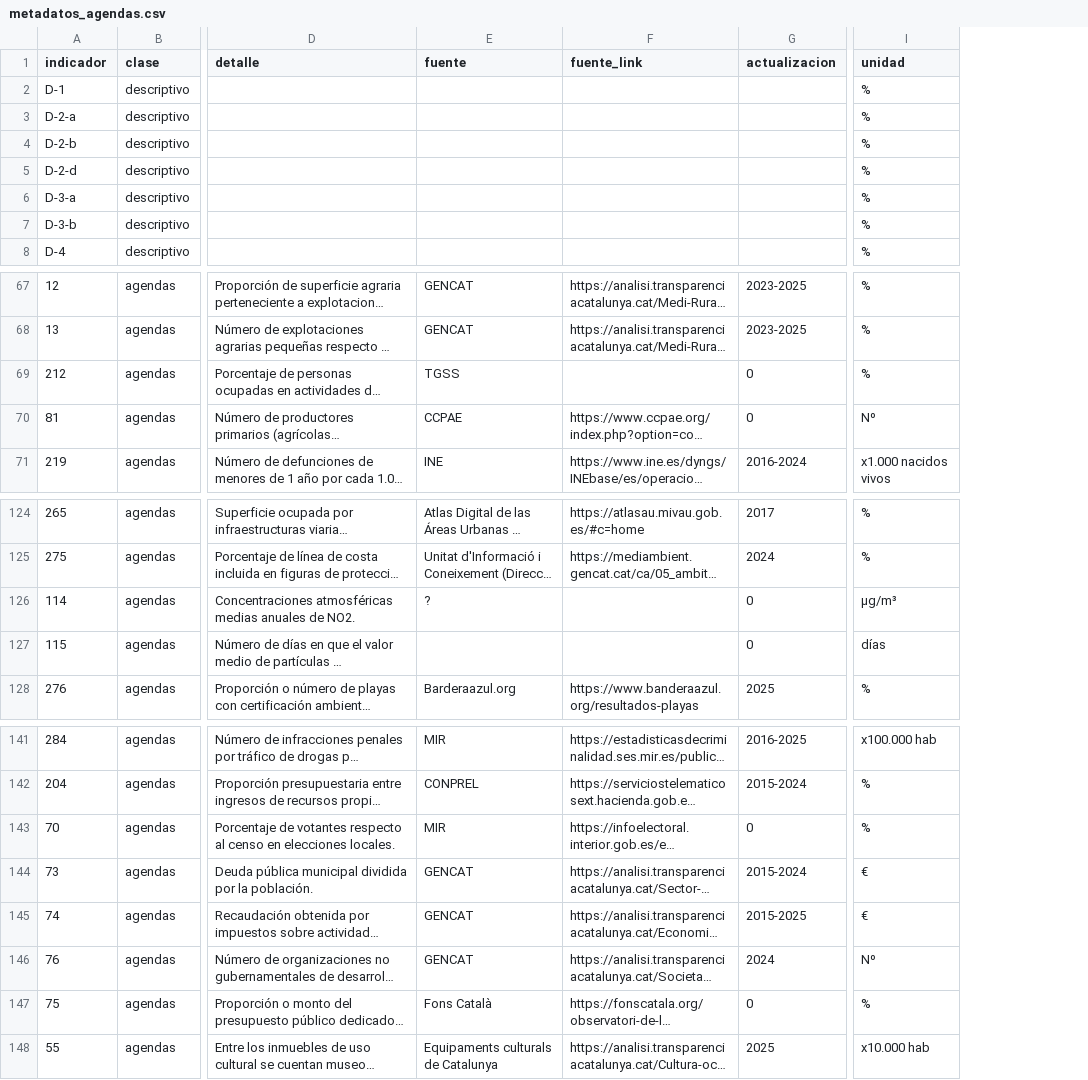
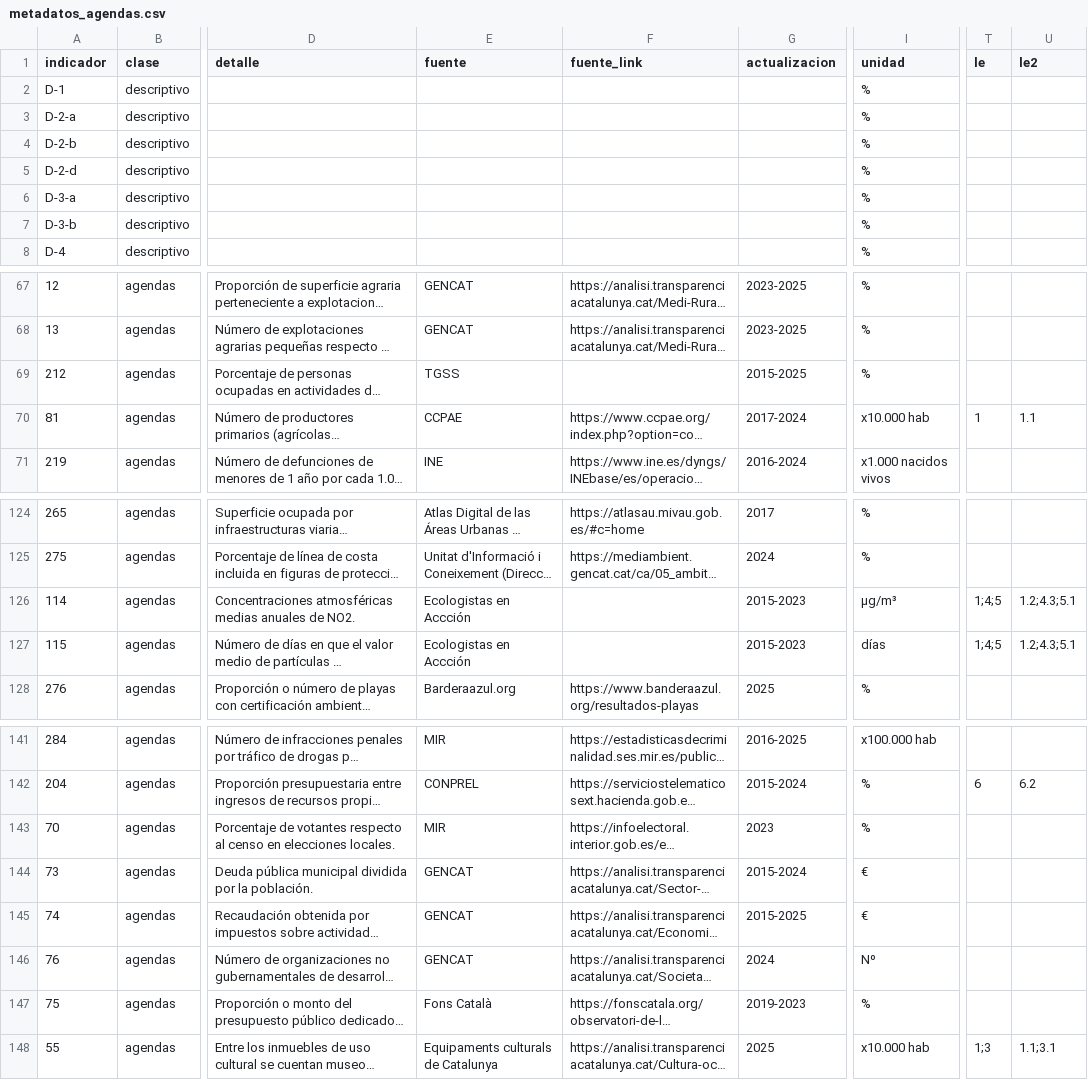
Before and after one commit to sdgviz/observatorio-tarragona-datos, a CSV file: dataset/metadatos_agendas.csv, drawn as a sheet; only a part is shown, gaps mark what is left out; long unchanged cells end in …; the diff covers the shown part only; the diff names each change by its address in the sheet, - before the commit and + after, or states it on an @@ line.

```diff
--- a/dataset/metadatos_agendas.csv
+++ b/dataset/metadatos_agendas.csv
+column T (le), row 70: 1; rows 126-127: 1;4;5 | 1;4;5; rows 142-148: 6 |  |  |  |  |  | 1;3
+column U (le2), row 70: 1.1; rows 126-127: 1.2;4.3;5.1 | 1.2;4.3;5.1; rows 142-148: 6.2 |  |  |  |  |  | 1.1;3.1
-G69 (actualizacion): 0
+G69 (actualizacion): 2015-2025
-G70 (actualizacion): 0
+G70 (actualizacion): 2017-2024
-I70 (unidad): Nº
+I70 (unidad): x10.000 hab
-E126 (fuente): ?
+E126 (fuente): Ecologistas en Accción
-G126:G127 (actualizacion): 0
+G126:G127 (actualizacion): 2015-2023
-E127 (fuente): (empty)
+E127 (fuente): Ecologistas en Accción
-G143 (actualizacion): 0
+G143 (actualizacion): 2023
-G147 (actualizacion): 0
+G147 (actualizacion): 2019-2023
```
Also changed, not shown: 27 edited cells elsewhere in this file, dataset/promedios_municipio_objetivo_aue.csv, dataset/promedios_municipio_ods_objetivo.csv, 3 other files.
